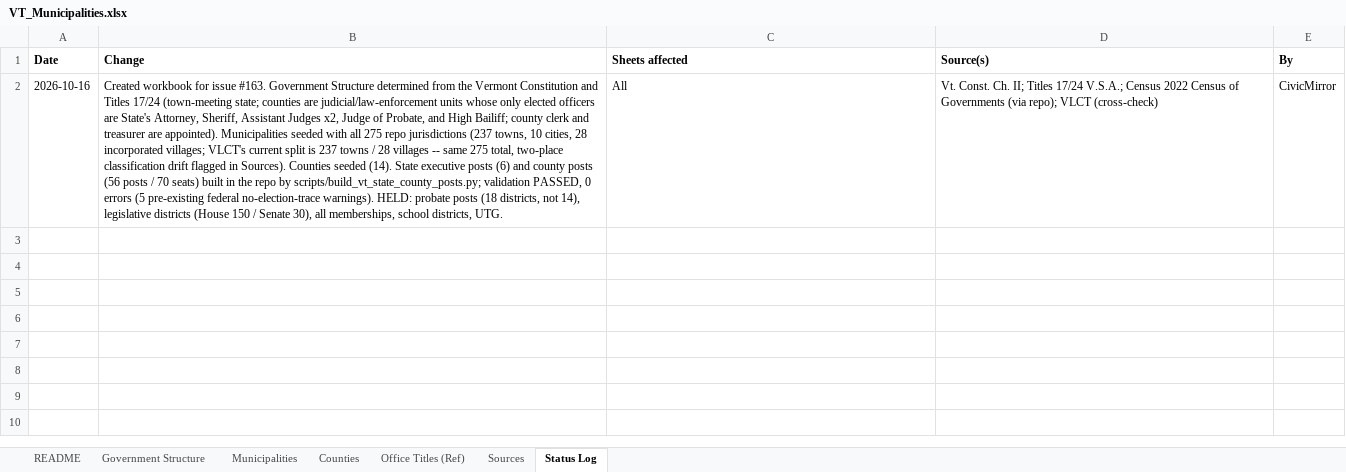
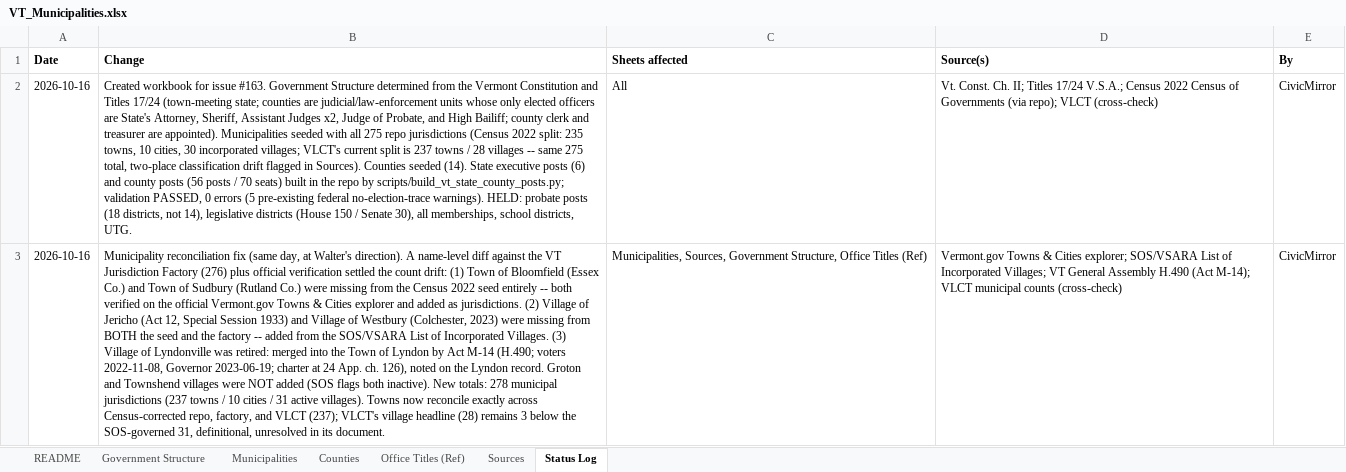
Before and after one commit to CivicMirror/Civic-Data, an Excel workbook: reference/VT Rolling Audit/VT_Municipalities.xlsx, sheet Status Log, drawn as a sheet; values as stored, in another font and other column widths than the file's, no borders; the diff names each change by its address in the sheet, - before the commit and + after, or states it on an @@ line.

Commit message:
VT #163 fix: add Bloomfield, Sudbury, Jericho Village, Westbury Village; retire Lyndonville (Act M-14 merger)

```diff
--- a/reference/VT Rolling Audit/VT_Municipalities.xlsx (sheet Status Log)
+++ b/reference/VT Rolling Audit/VT_Municipalities.xlsx (sheet Status Log)
-B2 (Change): …repo jurisdictions (237 towns, 10 cities, 28 incorporated villages;…
+B2 (Change): …repo jurisdictions (Census 2022 split: 235 towns, 10 cities, 30 incorporated villages;…
+row 3: 2026-10-16 | Municipality reconciliation fix (same day, at Walter's direction). A name-level diff against the VT Jurisdiction Factory (276) plus official verification settled the count drift: (1) Town of Bloomfield (Essex Co.) and Town of Sudbury (Rutland Co.) were missing from the Census 2022 seed entirely -- both verified on the official Vermont.gov Towns & Cities explorer and added as jurisdictions. (2) Village of Jericho (Act 12, Special Session 1933) and Village of Westbury (Colchester, 2023) were missing from BOTH the seed and the factory -- added from the SOS/VSARA List of Incorporated Villages. (3) Village of Lyndonville was retired: merged into the Town of Lyndon by Act M-14 (H.490; voters 2022-11-08, Governor 2023-06-19; charter at 24 App. ch. 126), noted on the Lyndon record. Groton and Townshend villages were NOT added (SOS flags both inactive). New totals: 278 municipal jurisdictions (237 towns / 10 cities / 31 active villages). Towns now reconcile exactly across Census-corrected repo, factory, and VLCT (237); VLCT's village headline (28) remains 3 below the SOS-governed 31, definitional, unresolved in its document. | Municipalities, Sources, Government Structure, Office Titles (Ref) | Vermont.gov Towns & Cities explorer; SOS/VSARA List of Incorporated Villages; VT General Assembly H.490 (Act M-14); VLCT municipal counts (cross-check) | CivicMirror
```
Also changed, not shown: sheet Municipalities, sheet Sources, sheet README, sheet Office Titles (Ref), sheet Government Structure, 8 other files.
